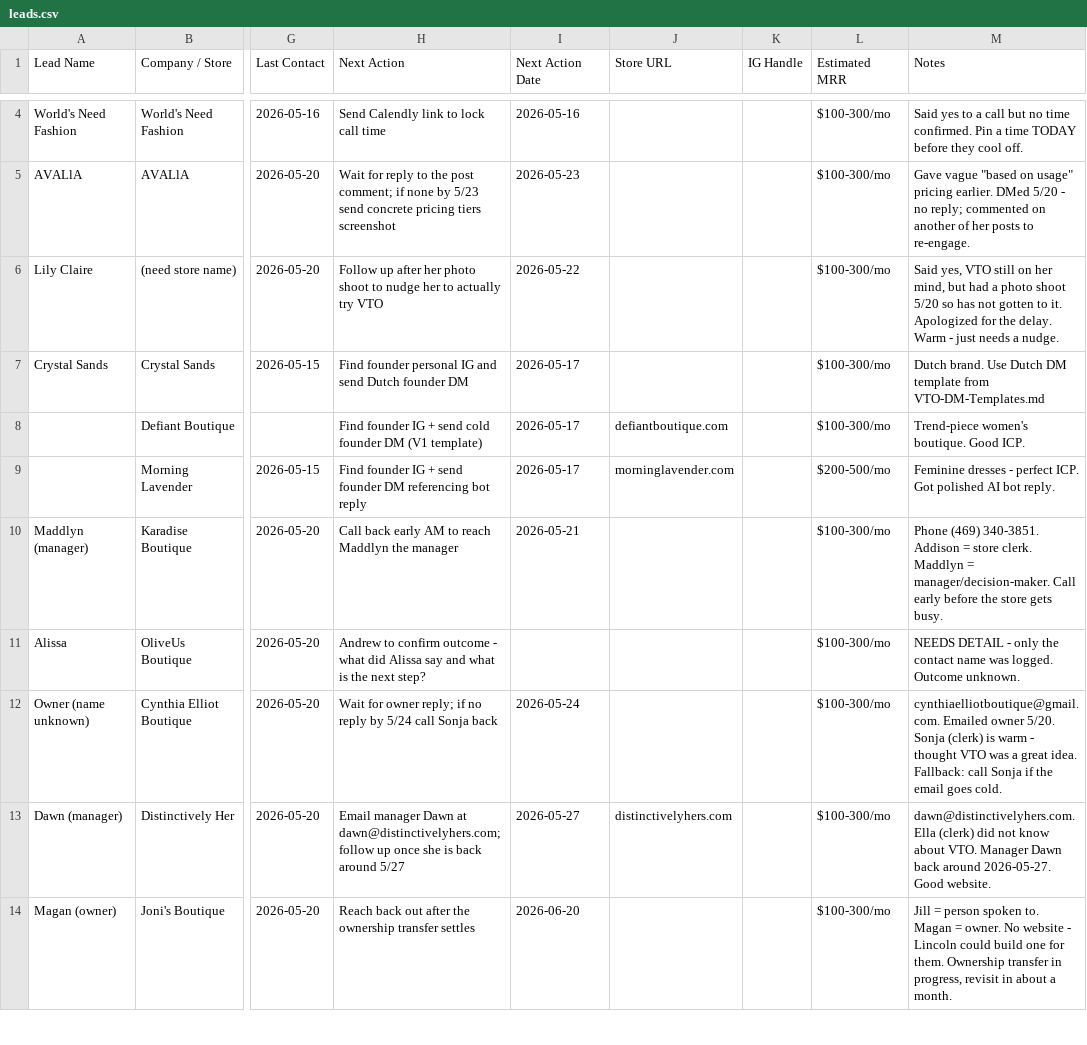
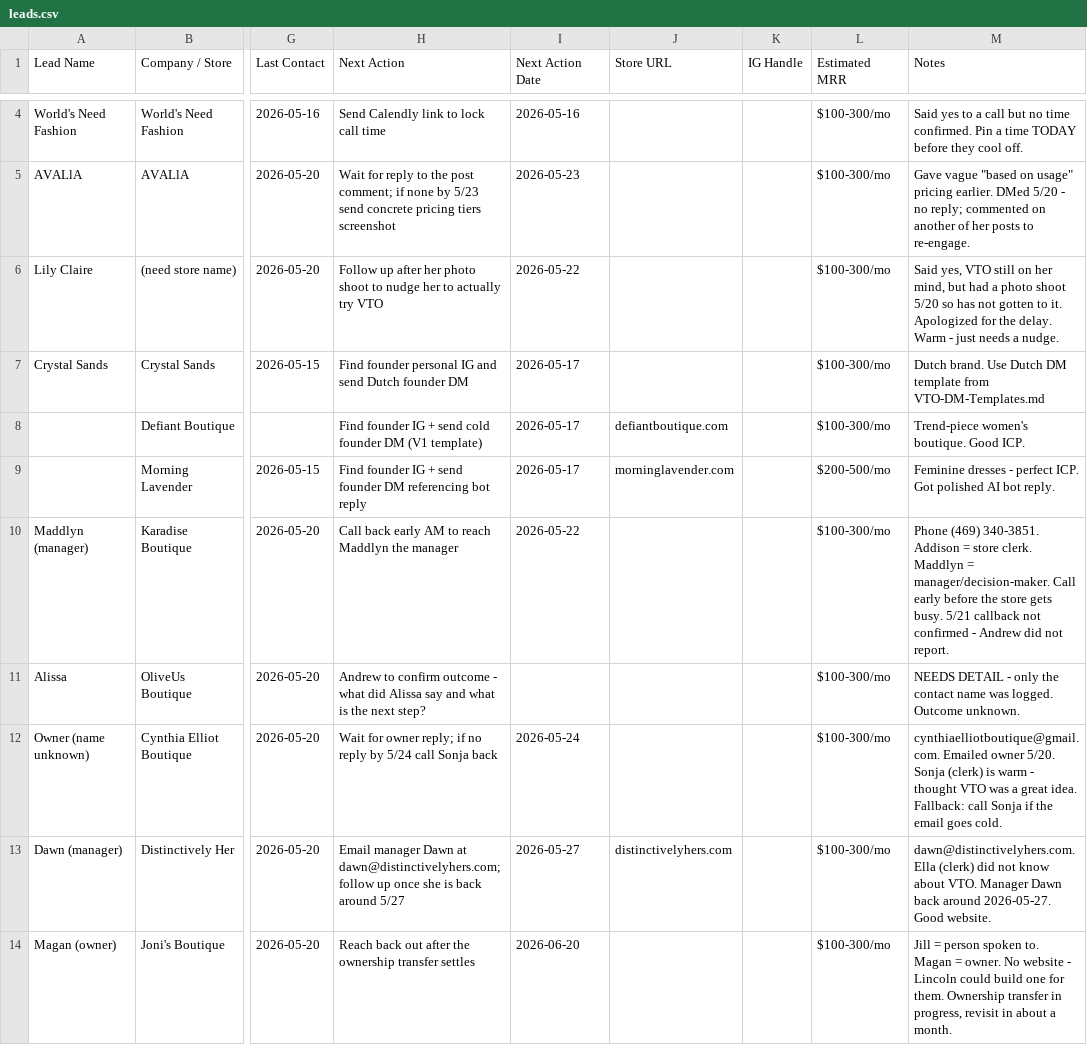
Before and after one commit to Nollerx/saleschecktele, a CSV file: leads.csv, drawn as a sheet; only a part is shown, gaps mark what is left out; the diff covers the shown part only; the diff names each change by its address in the sheet, - before the commit and + after, or states it on an @@ line.

```diff
--- a/leads.csv
+++ b/leads.csv
-I10 (Next Action Date): 2026-05-21
+I10 (Next Action Date): 2026-05-22
-M10 (Notes): …gets busy.
+M10 (Notes): …gets busy. 5/21 callback not confirmed - Andrew did not report.
```
Also changed, not shown: 9 edited cells elsewhere in this file.
